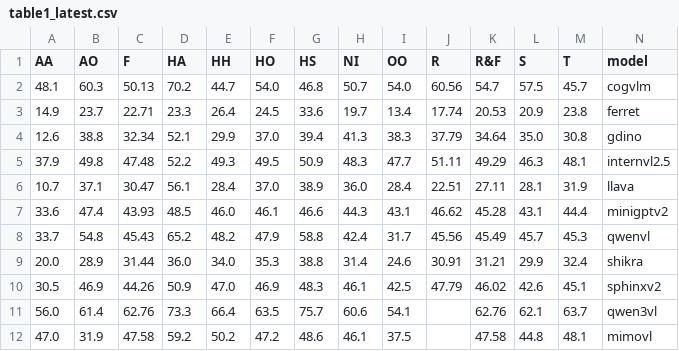
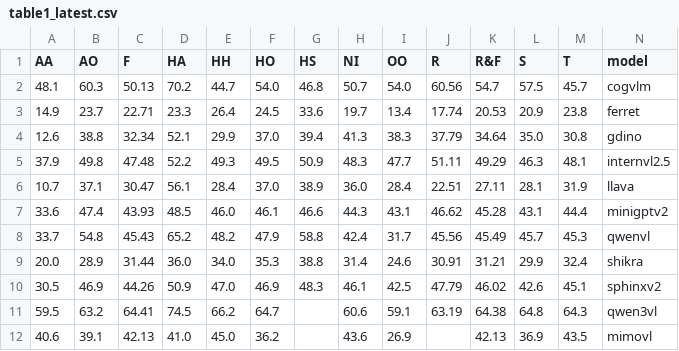
Before and after one commit to 200st32/IASEB, a CSV file: table1_latest.csv, drawn as a sheet; only a part is shown; removed rows and columns are numbered as before the commit, all else as after; rows hold the shown columns only; the diff names each change by its address in the sheet, - before the commit and + after, or states it on an @@ line.

Commit message:
Auto-update table1_latest.csv (2026-03-24 10:44)

```diff
--- a/table1_latest.csv
+++ b/table1_latest.csv
-row 11: 56.0 | 61.4 | 62.76 | 73.3 | 66.4 | 63.5 | 75.7 | 60.6 | 54.1 |  | 62.76 | 62.1 | 63.7 | qwen3vl
-row 12: 47.0 | 31.9 | 47.58 | 59.2 | 50.2 | 47.2 | 48.6 | 46.1 | 37.5 |  | 47.58 | 44.8 | 48.1 | mimovl
+row 11: 59.5 | 63.2 | 64.41 | 74.5 | 66.2 | 64.7 |  | 60.6 | 59.1 | 63.19 | 64.38 | 64.8 | 64.3 | qwen3vl
+row 12: 40.6 | 39.1 | 42.13 | 41.0 | 45.0 | 36.2 |  | 43.6 | 26.9 |  | 42.13 | 36.9 | 43.5 | mimovl
```
